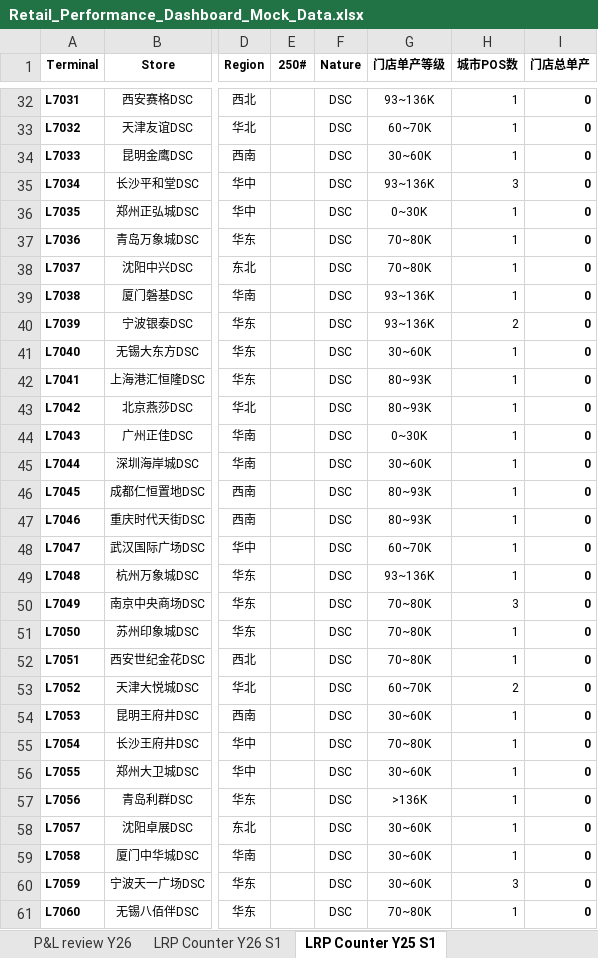
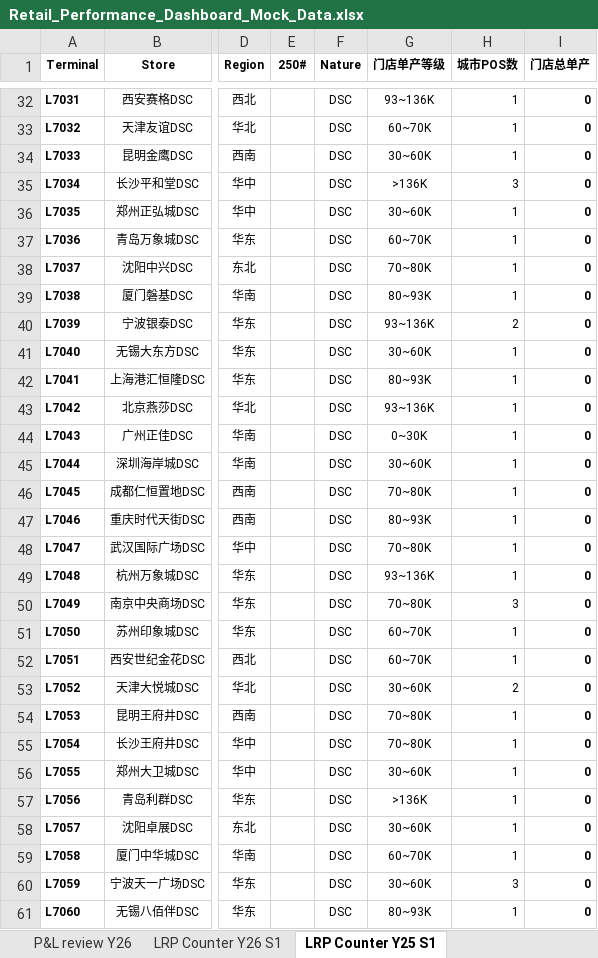
Before and after one commit to ellaaaa2023-sys/retail-performance-dashboard, an Excel workbook: sample_data/Retail_Performance_Dashboard_Mock_Data.xlsx, sheet LRP Counter Y25 S1, drawn as a sheet; only a part is shown, gaps mark what is left out; values as stored, in another font and other column widths than the file's, no borders; the diff covers the shown part only; the diff names each change by its address in the sheet, - before the commit and + after, or states it on an @@ line.

```diff
--- a/sample_data/Retail_Performance_Dashboard_Mock_Data.xlsx (sheet LRP Counter Y25 S1)
+++ b/sample_data/Retail_Performance_Dashboard_Mock_Data.xlsx (sheet LRP Counter Y25 S1)
-G35 (门店单产等级): 93~136K
+G35 (门店单产等级): >136K
-G36 (门店单产等级): 0~30K
+G36 (门店单产等级): 30~60K
-G37 (门店单产等级): 70~80K
+G37 (门店单产等级): 60~70K
-G39 (门店单产等级): 93~136K
+G39 (门店单产等级): 80~93K
-G43 (门店单产等级): 80~93K
+G43 (门店单产等级): 93~136K
-G46 (门店单产等级): 80~93K
+G46 (门店单产等级): 70~80K
-G48 (门店单产等级): 60~70K
+G48 (门店单产等级): 70~80K
-G51:G52 (门店单产等级): 70~80K
+G51:G52 (门店单产等级): 60~70K
-G53 (门店单产等级): 60~70K
+G53 (门店单产等级): 30~60K
-G54 (门店单产等级): 30~60K
+G54 (门店单产等级): 70~80K
-G59 (门店单产等级): 30~60K
+G59 (门店单产等级): 60~70K
-G61 (门店单产等级): 70~80K
+G61 (门店单产等级): 80~93K
```
Also changed, not shown: 56 edited cells elsewhere in this sheet, 35 other files.
